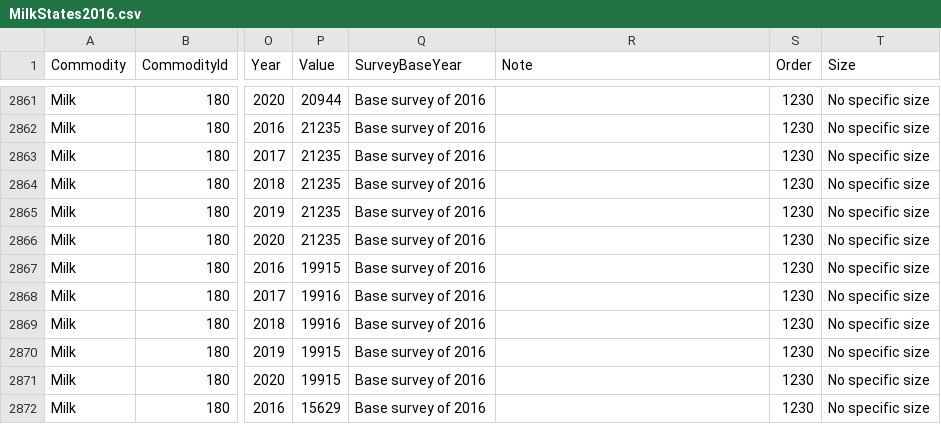
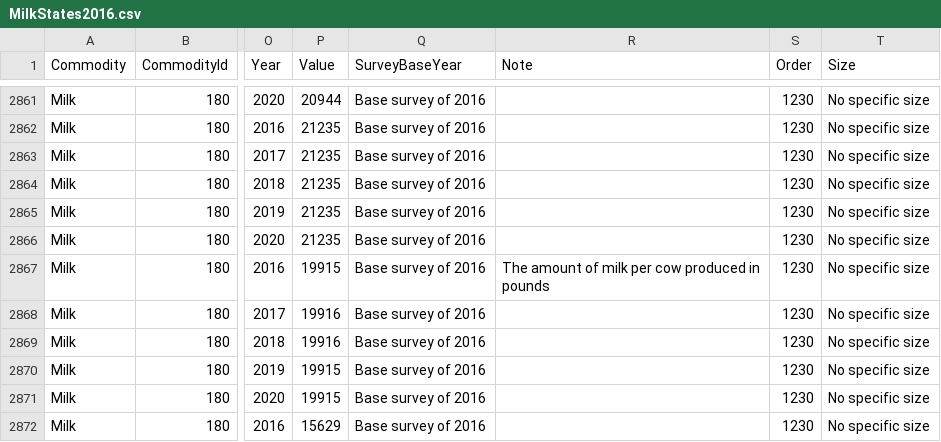
Before and after one commit to yajiez11/Milk_Analysis, a CSV file: data/MilkStates2016.csv, drawn as a sheet; only a part is shown, gaps mark what is left out; the diff covers the shown part only; the diff names each change by its address in the sheet, - before the commit and + after, or states it on an @@ line.

```diff
--- a/data/MilkStates2016.csv
+++ b/data/MilkStates2016.csv
-R2867 (Note): (empty)
+R2867 (Note): The amount of milk per cow produced in pounds
```
Also changed, not shown: 5 edited cells elsewhere in this file, 15 other files.
